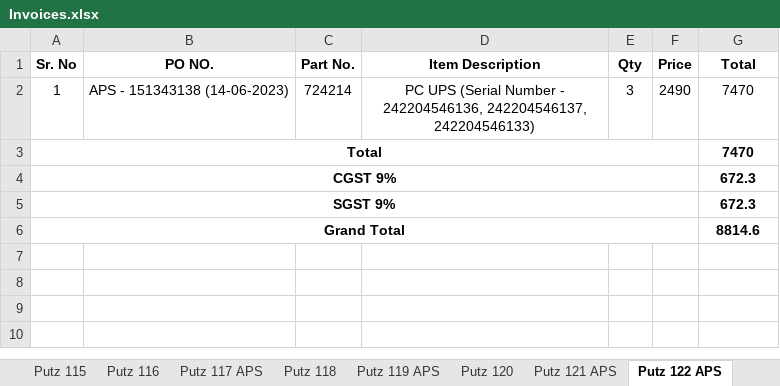
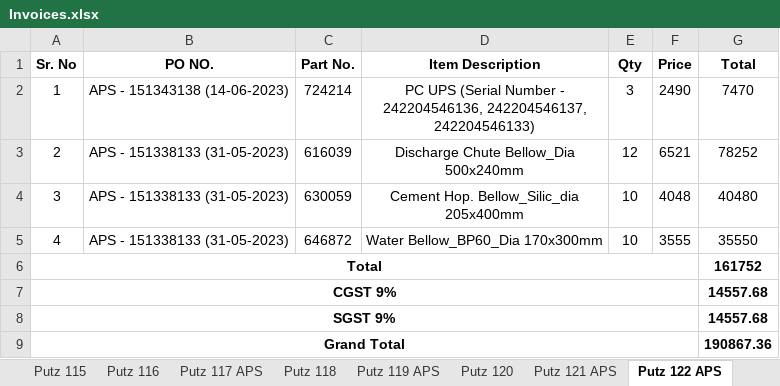
Before and after one commit to JPTechatronics/J-P-Techatronics-2023-2024, an Excel workbook: Invoices/Invoices.xlsx, sheet Putz 122 APS, drawn as a sheet; values as stored, in another font and other column widths than the file's, no borders; addresses are those after the commit; the diff names each change by its address in the sheet, - before the commit and + after, or states it on an @@ line.

```diff
--- a/Invoices/Invoices.xlsx (sheet Putz 122 APS)
+++ b/Invoices/Invoices.xlsx (sheet Putz 122 APS)
+row 3: 2 | APS - 151338133 (31-05-2023) | 616039 | Discharge Chute Bellow_Dia 500x240mm | 12 | 6521 | 78252
+row 4: 3 | APS - 151338133 (31-05-2023) | 630059 | Cement Hop. Bellow_Silic_dia 205x400mm | 10 | 4048 | 40480
+row 5: 4 | APS - 151338133 (31-05-2023) | 646872 | Water Bellow_BP60_Dia 170x300mm | 10 | 3555 | 35550
-G6 (Total): 7470
+G6 (Total): 161752
-G7:G8 (Total): 672.3
+G7:G8 (Total): 14557.68
-G9 (Total): 8814.6
+G9 (Total): 190867.36
```
Also changed, not shown: other sheet tabs, GST/Copy of GST.xlsx, 5 other files.
